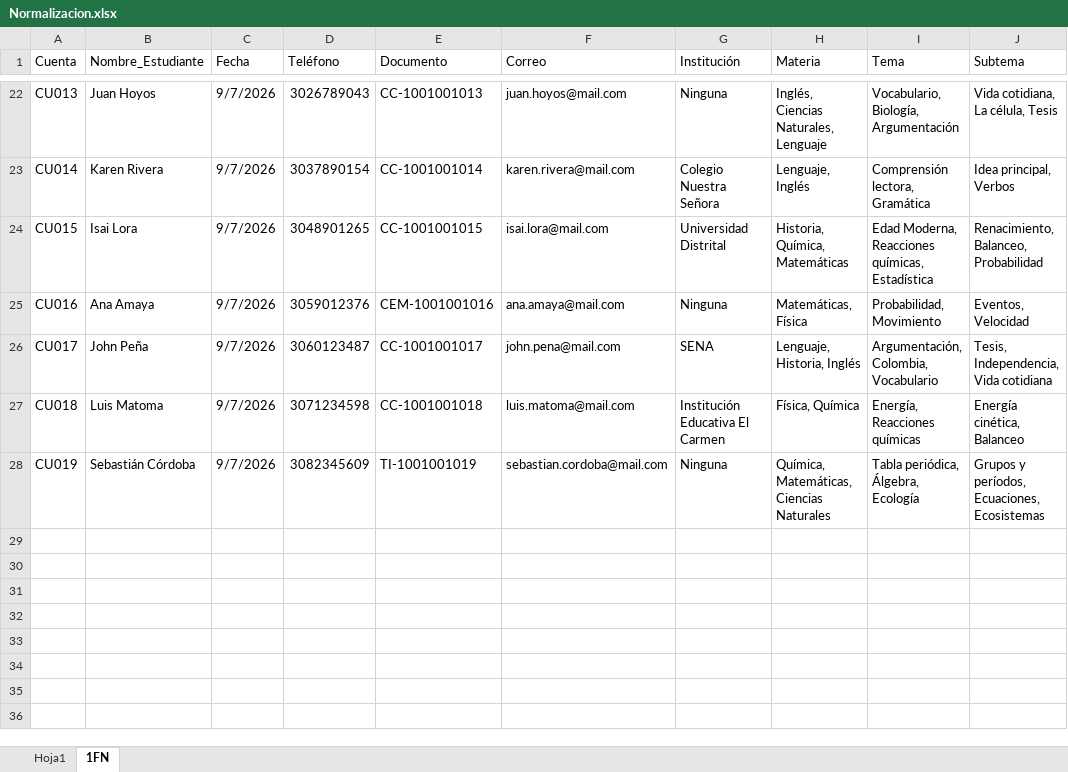
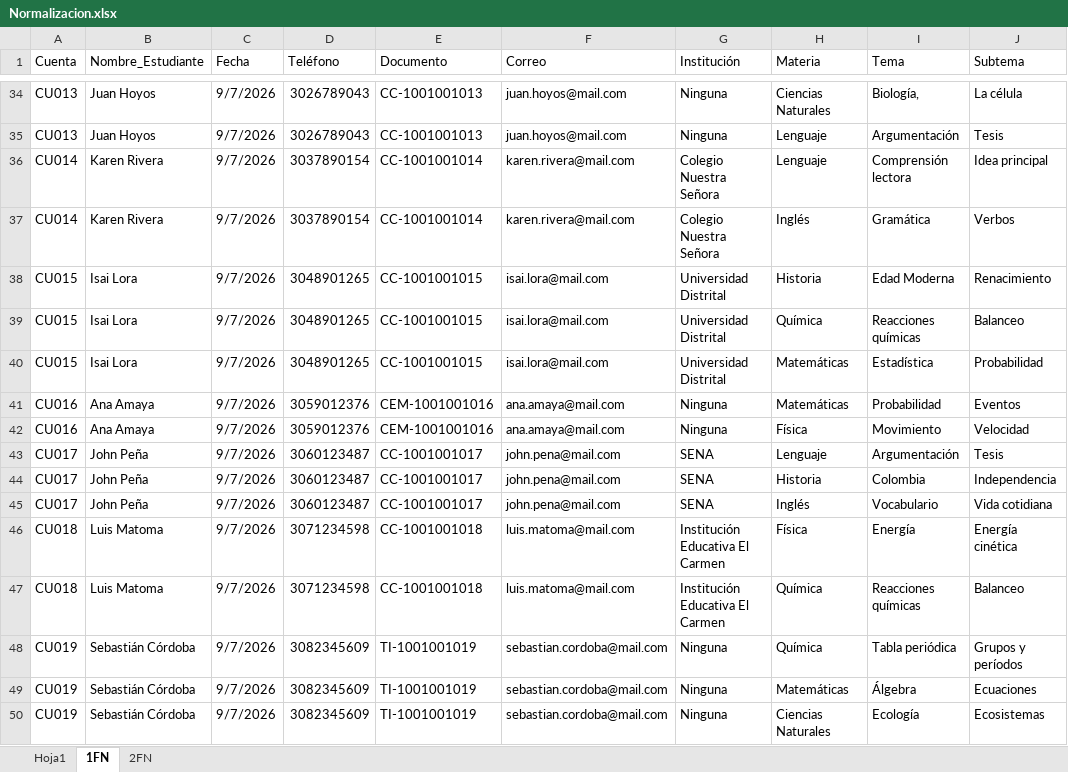
Before and after one commit to gargasmiel/PROYECTO_CEREBRUM, an Excel workbook: ComponentesMetodologicos/Normalizacion.xlsx, sheet 1FN, drawn as a sheet; only a part is shown, gaps mark what is left out; values as stored, in another font and other column widths than the file's, no cell formats; addresses are those after the commit; the diff covers the shown part only; the diff names each change by its address in the sheet, - before the commit and + after, or states it on an @@ line.

```diff
--- a/ComponentesMetodologicos/Normalizacion.xlsx (sheet 1FN)
+++ b/ComponentesMetodologicos/Normalizacion.xlsx (sheet 1FN)
+sheet tab: 2FN
-H34 (Materia): Inglés, Ciencias Naturales, Lenguaje
+H34 (Materia): Ciencias Naturales
-I34 (Tema): Vocabulario, Biología, Argumentación
+I34 (Tema): Biología,
-J34 (Subtema): Vida cotidiana, La célula, Tesis
+J34 (Subtema): La célula
+row 35: CU013 | Juan Hoyos | 9/7/2026 | 3026789043 | CC-1001001013 | juan.hoyos@mail.com | Ninguna | Lenguaje | Argumentación | Tesis
-H36 (Materia): Lenguaje, Inglés
+H36 (Materia): Lenguaje
-I36 (Tema): Comprensión lectora, Gramática
+I36 (Tema): Comprensión lectora
-J36 (Subtema): Idea principal, Verbos
+J36 (Subtema): Idea principal
+row 37: CU014 | Karen Rivera | 9/7/2026 | 3037890154 | CC-1001001014 | karen.rivera@mail.com | Colegio Nuestra Señora | Inglés | Gramática | Verbos
+row 38: CU015 | Isai Lora | 9/7/2026 | 3048901265 | CC-1001001015 | isai.lora@mail.com | Universidad Distrital | Historia | Edad Moderna | Renacimiento
+row 39: CU015 | Isai Lora | 9/7/2026 | 3048901265 | CC-1001001015 | isai.lora@mail.com | Universidad Distrital | Química | Reacciones químicas | Balanceo
-H40 (Materia): Historia, Química, Matemáticas
+H40 (Materia): Matemáticas
-I40 (Tema): Edad Moderna, Reacciones químicas, Estadística
+I40 (Tema): Estadística
-J40 (Subtema): Renacimiento, Balanceo, Probabilidad
+J40 (Subtema): Probabilidad
-H41 (Materia): Matemáticas, Física
+H41 (Materia): Matemáticas
-I41 (Tema): Probabilidad, Movimiento
+I41 (Tema): Probabilidad
-J41 (Subtema): Eventos, Velocidad
+J41 (Subtema): Eventos
+row 42: CU016 | Ana Amaya | 9/7/2026 | 3059012376 | CEM-1001001016 | ana.amaya@mail.com | Ninguna | Física | Movimiento | Velocidad
+row 43: CU017 | John Peña | 9/7/2026 | 3060123487 | CC-1001001017 | john.pena@mail.com | SENA | Lenguaje | Argumentación | Tesis
+row 44: CU017 | John Peña | 9/7/2026 | 3060123487 | CC-1001001017 | john.pena@mail.com | SENA | Historia | Colombia | Independencia
-H45 (Materia): Lenguaje, Historia, Inglés
+H45 (Materia): Inglés
-I45 (Tema): Argumentación, Colombia, Vocabulario
+I45 (Tema): Vocabulario
-J45 (Subtema): Tesis, Independencia, Vida cotidiana
+J45 (Subtema): Vida cotidiana
+row 46: CU018 | Luis Matoma | 9/7/2026 | 3071234598 | CC-1001001018 | luis.matoma@mail.com | Institución Educativa El Carmen | Física | Energía | Energía cinética
-H47 (Materia): Física, Química
+H47 (Materia): Química
-I47 (Tema): Energía, Reacciones químicas
+I47 (Tema): Reacciones químicas
-J47 (Subtema): Energía cinética, Balanceo
+J47 (Subtema): Balanceo
-H48 (Materia): Química, Matemáticas, Ciencias Naturales
+H48 (Materia): Química
-I48 (Tema): Tabla periódica, Álgebra, Ecología
+I48 (Tema): Tabla periódica
-J48 (Subtema): Grupos y períodos, Ecuaciones, Ecosistemas
+J48 (Subtema): Grupos y períodos
+row 49: CU019 | Sebastián Córdoba | 9/7/2026 | 3082345609 | TI-1001001019 | sebastian.cordoba@mail.com | Ninguna | Matemáticas | Álgebra | Ecuaciones
+row 50: CU019 | Sebastián Córdoba | 9/7/2026 | 3082345609 | TI-1001001019 | sebastian.cordoba@mail.com | Ninguna | Ciencias Naturales | Ecología | Ecosistemas
```
Also changed, not shown: 12 added rows and 22 edited cells elsewhere in this sheet, cell formats, 1 other file.
